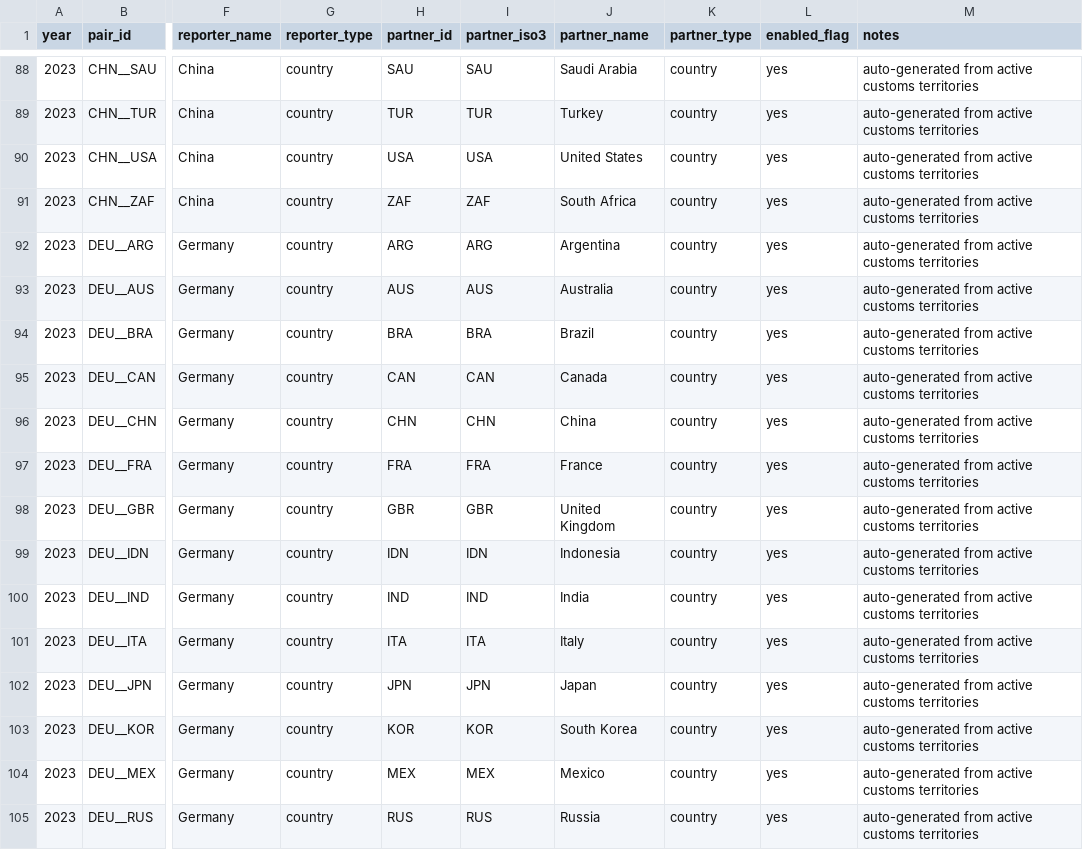
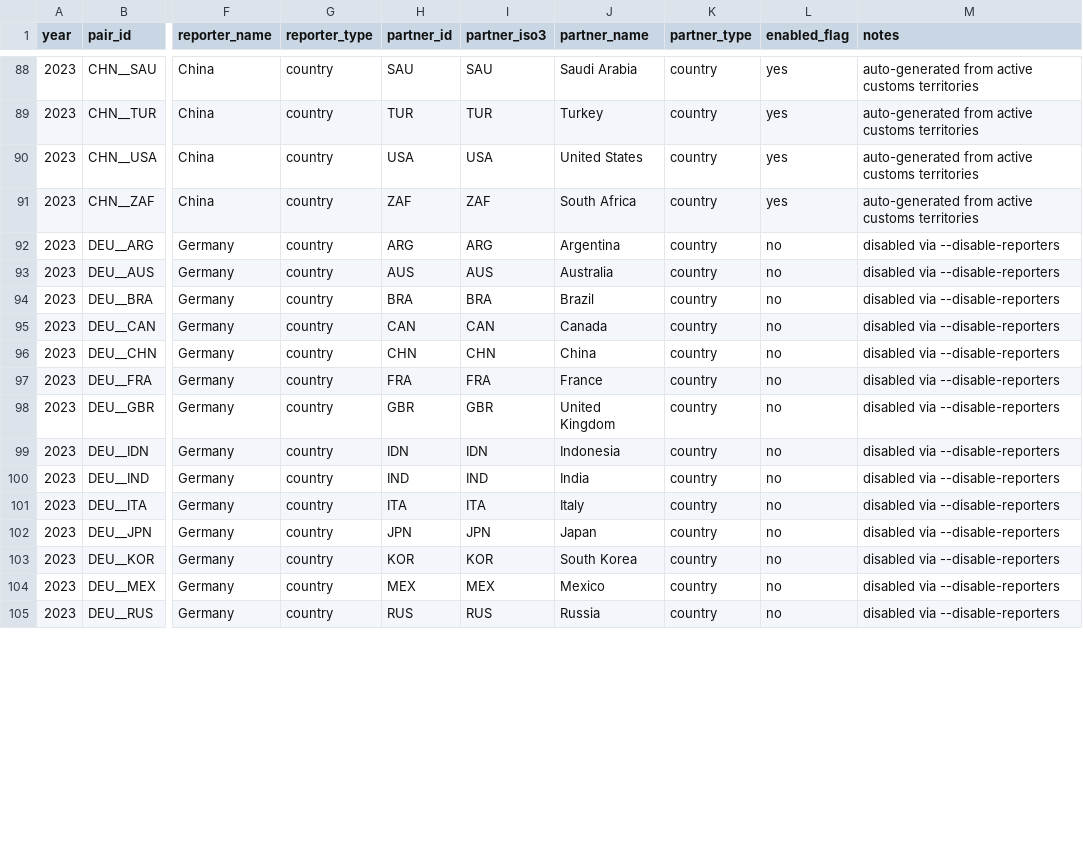
Before and after one commit to haydenstoltz/tariff-tracker, a CSV file: data/metadata/world/pair_pull_targets.csv, drawn as a sheet; only a part is shown, gaps mark what is left out; the diff covers the shown part only; the diff names each change by its address in the sheet, - before the commit and + after, or states it on an @@ line.

```diff
--- a/data/metadata/world/pair_pull_targets.csv
+++ b/data/metadata/world/pair_pull_targets.csv
-L92:L105 (enabled_flag): yes
+L92:L105 (enabled_flag): no
-M92:M105 (notes): auto-generated from active customs territories
+M92:M105 (notes): disabled via --disable-reporters
```
Also changed, not shown: 80 edited cells elsewhere in this file, data/metadata/world/worldwide_source_pull_registry.csv, 1 other file.
